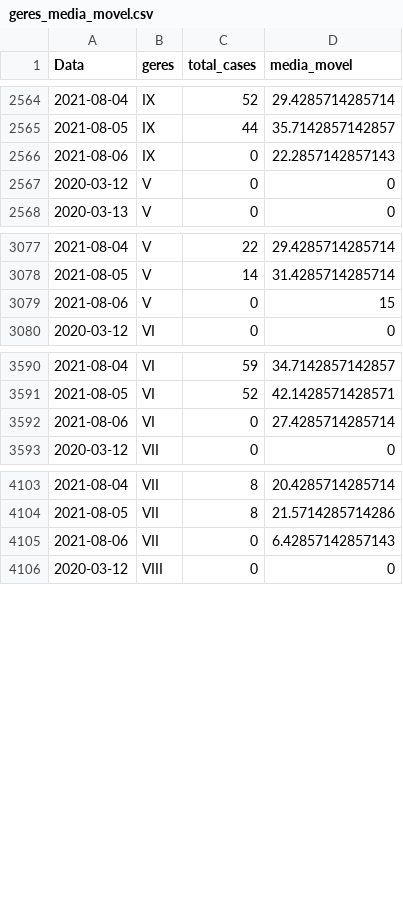
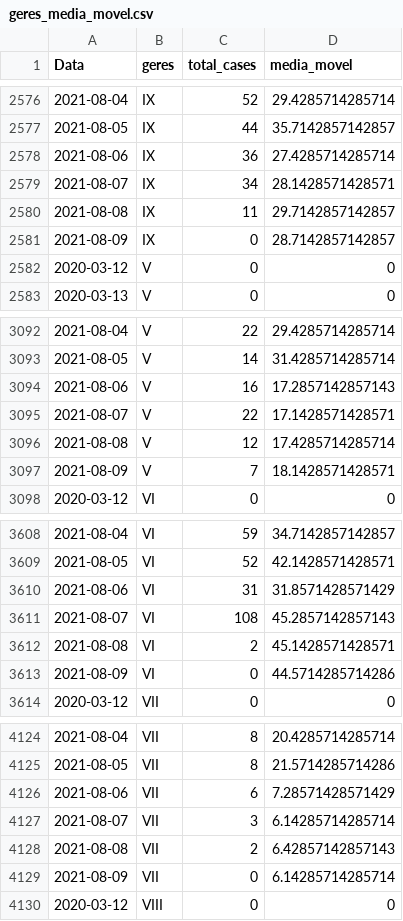
Before and after one commit to edneide/covid-19_Pernambuco, a CSV file: geres_media_movel.csv, drawn as a sheet; only a part is shown, gaps mark what is left out; the diff covers the shown part only.

```diff
--- a/geres_media_movel.csv
+++ b/geres_media_movel.csv
@@ -2565,3 +2577,6 @@
 2021-08-05,"IX",44,35.7142857142857
-2021-08-06,"IX",0,22.2857142857143
+2021-08-06,"IX",36,27.4285714285714
+2021-08-07,"IX",34,28.1428571428571
+2021-08-08,"IX",11,29.7142857142857
+2021-08-09,"IX",0,28.7142857142857
 2020-03-12,"V",0,0
@@ -3078,3 +3093,6 @@
 2021-08-05,"V",14,31.4285714285714
-2021-08-06,"V",0,15
+2021-08-06,"V",16,17.2857142857143
+2021-08-07,"V",22,17.1428571428571
+2021-08-08,"V",12,17.4285714285714
+2021-08-09,"V",7,18.1428571428571
 2020-03-12,"VI",0,0
@@ -3591,3 +3609,6 @@
 2021-08-05,"VI",52,42.1428571428571
-2021-08-06,"VI",0,27.4285714285714
+2021-08-06,"VI",31,31.8571428571429
+2021-08-07,"VI",108,45.2857142857143
+2021-08-08,"VI",2,45.1428571428571
+2021-08-09,"VI",0,44.5714285714286
 2020-03-12,"VII",0,0
@@ -4104,3 +4125,6 @@
 2021-08-05,"VII",8,21.5714285714286
-2021-08-06,"VII",0,6.42857142857143
+2021-08-06,"VII",6,7.28571428571429
+2021-08-07,"VII",3,6.14285714285714
+2021-08-08,"VII",2,6.42857142857143
+2021-08-09,"VII",0,6.14285714285714
 2020-03-12,"VIII",0,0
```
Also changed, not shown: 24 added rows and 16 edited cells elsewhere in this file.
